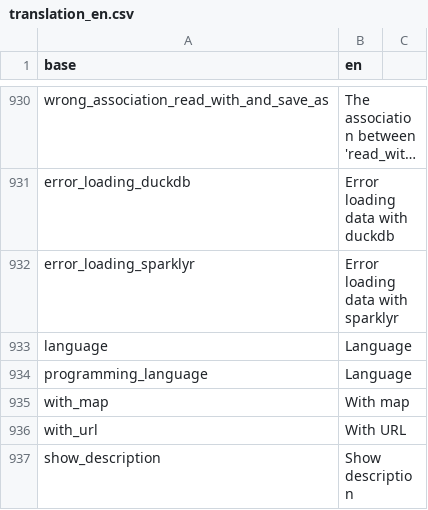
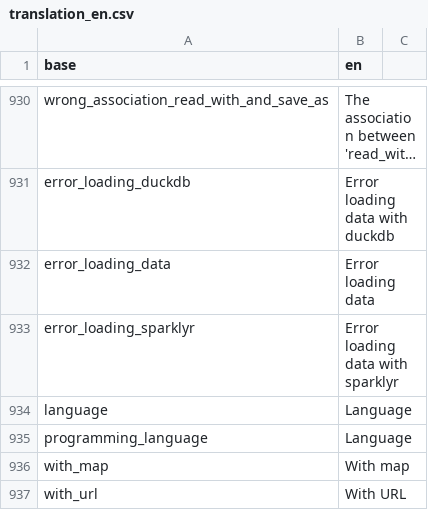
Before and after one commit to BorisDelange/LinkR, a CSV file: inst/translations/translation_en.csv, drawn as a sheet; only a part is shown, gaps mark what is left out; the shorter side is filled out with more unchanged rows; long unchanged cells end in …; the diff names each change by its address in the sheet, - before the commit and + after, or states it on an @@ line.

```diff
--- a/inst/translations/translation_en.csv
+++ b/inst/translations/translation_en.csv
+row 932: error_loading_data | Error loading data
```
Also changed, not shown: inst/translations/translation_fr.csv, 3 other files.
